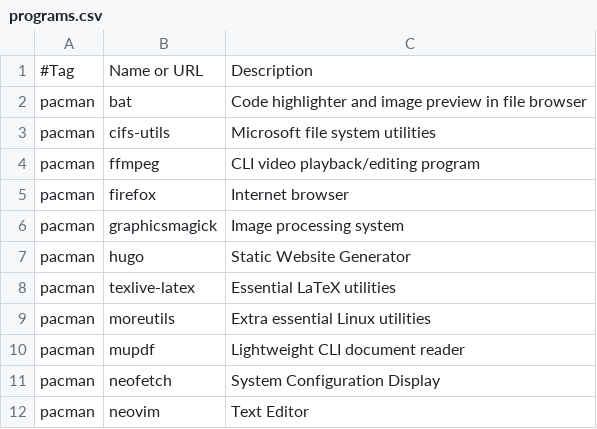
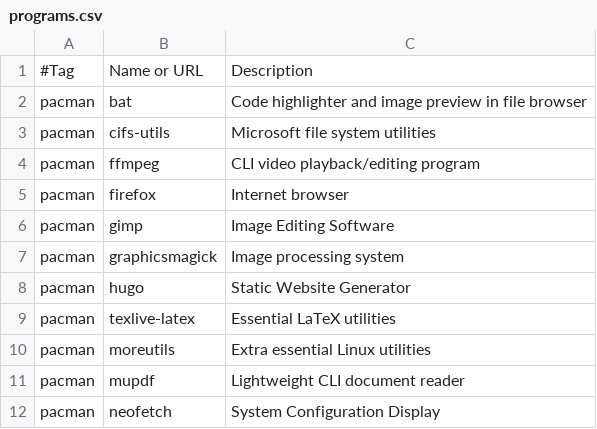
Before and after one commit to Filpill/archrice, a CSV file: programs.csv, drawn as a sheet; only a part is shown; the shorter side is filled out with more unchanged rows.

Commit message:
adding gimp

```diff
--- a/programs.csv
+++ b/programs.csv
@@ -5,2 +5,3 @@ pacman;     ffmpeg;                                      "CLI video playback/edi
 pacman;     firefox;                                     "Internet browser"
+pacman;     gimp;                                        "Image Editing Software"
 pacman;     graphicsmagick;                              "Image processing system"
```
